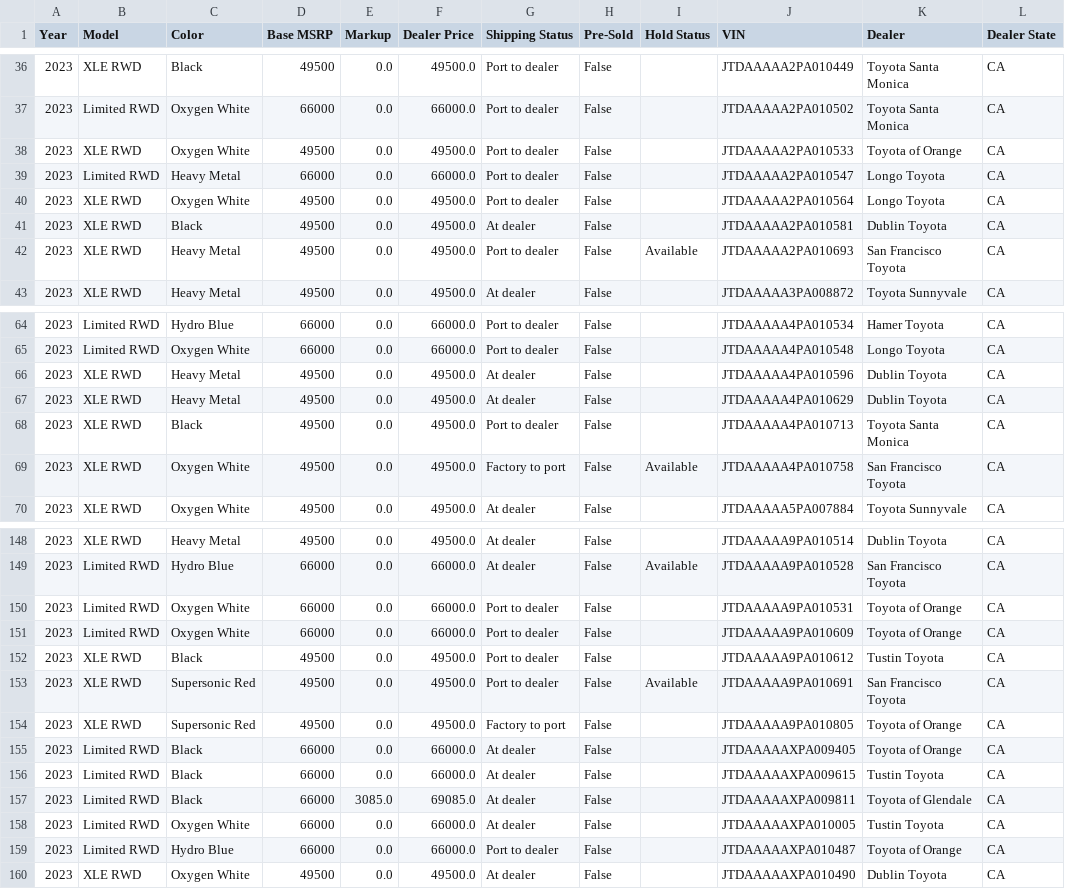
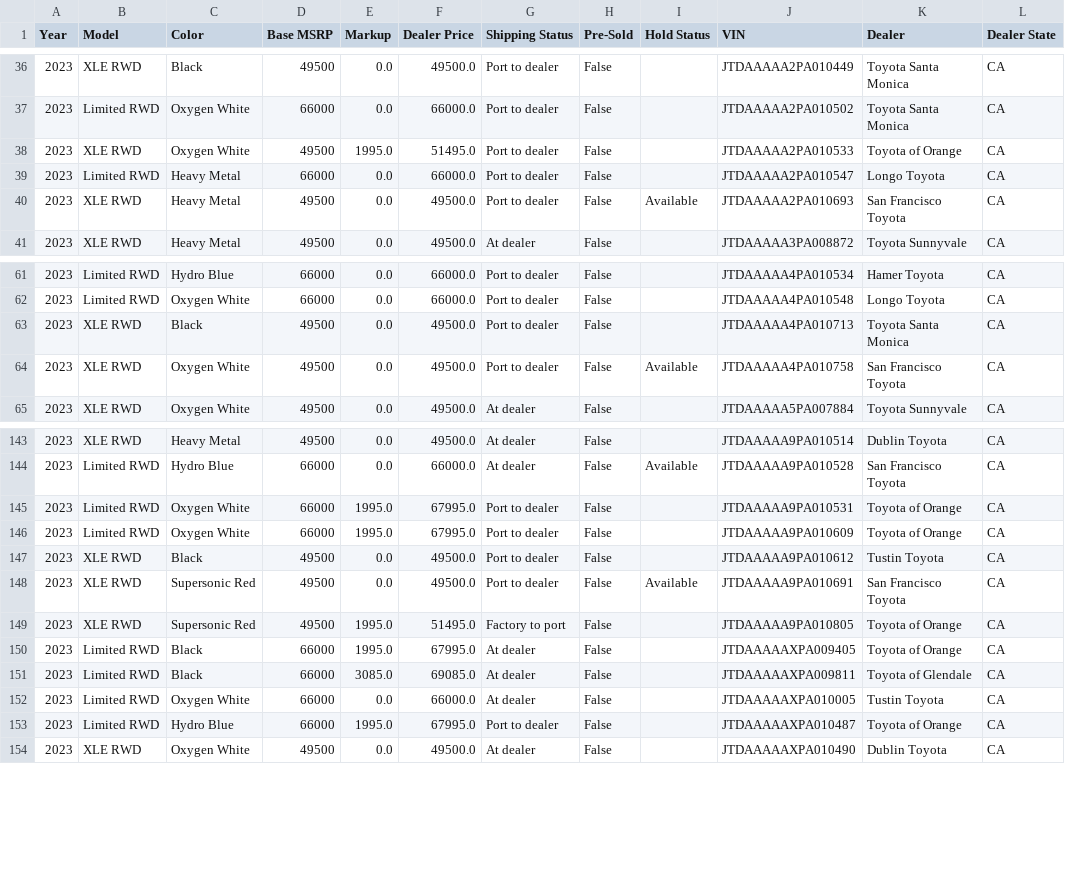
Before and after one commit to yowzar/yotagrabber, a CSV file: output/mirai.csv, drawn as a sheet; only a part is shown, gaps mark what is left out; the diff covers the shown part only.

```diff
--- a/output/mirai.csv
+++ b/output/mirai.csv
@@ -37,6 +37,4 @@ Year,Model,Color,Base MSRP,Markup,Dealer Price,Shipping Status,Pre-Sold,Hold Sta
 2023,Limited RWD,Oxygen White,66000,0.0,66000.0,Port to dealer,False,,JTDAAAAA2PA010502,Toyota Santa Monica,CA
-2023,XLE RWD,Oxygen White,49500,0.0,49500.0,Port to dealer,False,,JTDAAAAA2PA010533,Toyota of Orange,CA
+2023,XLE RWD,Oxygen White,49500,1995.0,51495.0,Port to dealer,False,,JTDAAAAA2PA010533,Toyota of Orange,CA
 2023,Limited RWD,Heavy Metal,66000,0.0,66000.0,Port to dealer,False,,JTDAAAAA2PA010547,Longo Toyota,CA
-2023,XLE RWD,Oxygen White,49500,0.0,49500.0,Port to dealer,False,,JTDAAAAA2PA010564,Longo Toyota,CA
-2023,XLE RWD,Black,49500,0.0,49500.0,At dealer,False,,JTDAAAAA2PA010581,Dublin Toyota,CA
 2023,XLE RWD,Heavy Metal,49500,0.0,49500.0,Port to dealer,False,Available,JTDAAAAA2PA010693,San Francisco Toyota,CA
@@ -65,6 +62,4 @@ Year,Model,Color,Base MSRP,Markup,Dealer Price,Shipping Status,Pre-Sold,Hold Sta
 2023,Limited RWD,Oxygen White,66000,0.0,66000.0,Port to dealer,False,,JTDAAAAA4PA010548,Longo Toyota,CA
-2023,XLE RWD,Heavy Metal,49500,0.0,49500.0,At dealer,False,,JTDAAAAA4PA010596,Dublin Toyota,CA
-2023,XLE RWD,Heavy Metal,49500,0.0,49500.0,At dealer,False,,JTDAAAAA4PA010629,Dublin Toyota,CA
 2023,XLE RWD,Black,49500,0.0,49500.0,Port to dealer,False,,JTDAAAAA4PA010713,Toyota Santa Monica,CA
-2023,XLE RWD,Oxygen White,49500,0.0,49500.0,Factory to port,False,Available,JTDAAAAA4PA010758,San Francisco Toyota,CA
+2023,XLE RWD,Oxygen White,49500,0.0,49500.0,Port to dealer,False,Available,JTDAAAAA4PA010758,San Francisco Toyota,CA
 2023,XLE RWD,Oxygen White,49500,0.0,49500.0,At dealer,False,,JTDAAAAA5PA007884,Toyota Sunnyvale,CA
@@ -149,12 +144,11 @@ Year,Model,Color,Base MSRP,Markup,Dealer Price,Shipping Status,Pre-Sold,Hold Sta
 2023,Limited RWD,Hydro Blue,66000,0.0,66000.0,At dealer,False,Available,JTDAAAAA9PA010528,San Francisco Toyota,CA
-2023,Limited RWD,Oxygen White,66000,0.0,66000.0,Port to dealer,False,,JTDAAAAA9PA010531,Toyota of Orange,CA
-2023,Limited RWD,Oxygen White,66000,0.0,66000.0,Port to dealer,False,,JTDAAAAA9PA010609,Toyota of Orange,CA
+2023,Limited RWD,Oxygen White,66000,1995.0,67995.0,Port to dealer,False,,JTDAAAAA9PA010531,Toyota of Orange,CA
+2023,Limited RWD,Oxygen White,66000,1995.0,67995.0,Port to dealer,False,,JTDAAAAA9PA010609,Toyota of Orange,CA
 2023,XLE RWD,Black,49500,0.0,49500.0,Port to dealer,False,,JTDAAAAA9PA010612,Tustin Toyota,CA
 2023,XLE RWD,Supersonic Red,49500,0.0,49500.0,Port to dealer,False,Available,JTDAAAAA9PA010691,San Francisco Toyota,CA
-2023,XLE RWD,Supersonic Red,49500,0.0,49500.0,Factory to port,False,,JTDAAAAA9PA010805,Toyota of Orange,CA
-2023,Limited RWD,Black,66000,0.0,66000.0,At dealer,False,,JTDAAAAAXPA009405,Toyota of Orange,CA
-2023,Limited RWD,Black,66000,0.0,66000.0,At dealer,False,,JTDAAAAAXPA009615,Tustin Toyota,CA
+2023,XLE RWD,Supersonic Red,49500,1995.0,51495.0,Factory to port,False,,JTDAAAAA9PA010805,Toyota of Orange,CA
+2023,Limited RWD,Black,66000,1995.0,67995.0,At dealer,False,,JTDAAAAAXPA009405,Toyota of Orange,CA
 2023,Limited RWD,Black,66000,3085.0,69085.0,At dealer,False,,JTDAAAAAXPA009811,Toyota of Glendale,CA
 2023,Limited RWD,Oxygen White,66000,0.0,66000.0,At dealer,False,,JTDAAAAAXPA010005,Tustin Toyota,CA
-2023,Limited RWD,Hydro Blue,66000,0.0,66000.0,Port to dealer,False,,JTDAAAAAXPA010487,Toyota of Orange,CA
+2023,Limited RWD,Hydro Blue,66000,1995.0,67995.0,Port to dealer,False,,JTDAAAAAXPA010487,Toyota of Orange,CA
 2023,XLE RWD,Oxygen White,49500,0.0,49500.0,At dealer,False,,JTDAAAAAXPA010490,Dublin Toyota,CA
```
Also changed, not shown: 1 added row, 2 removed rows and 28 edited cells elsewhere in this file, output/86.csv, output/grcorolla.csv, 41 other files.
